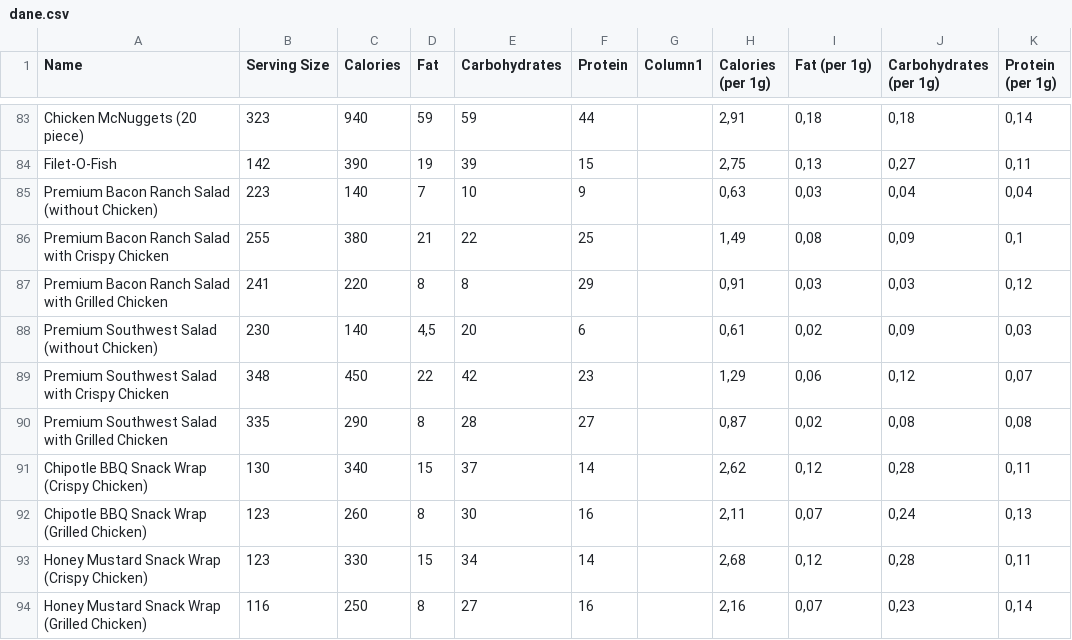
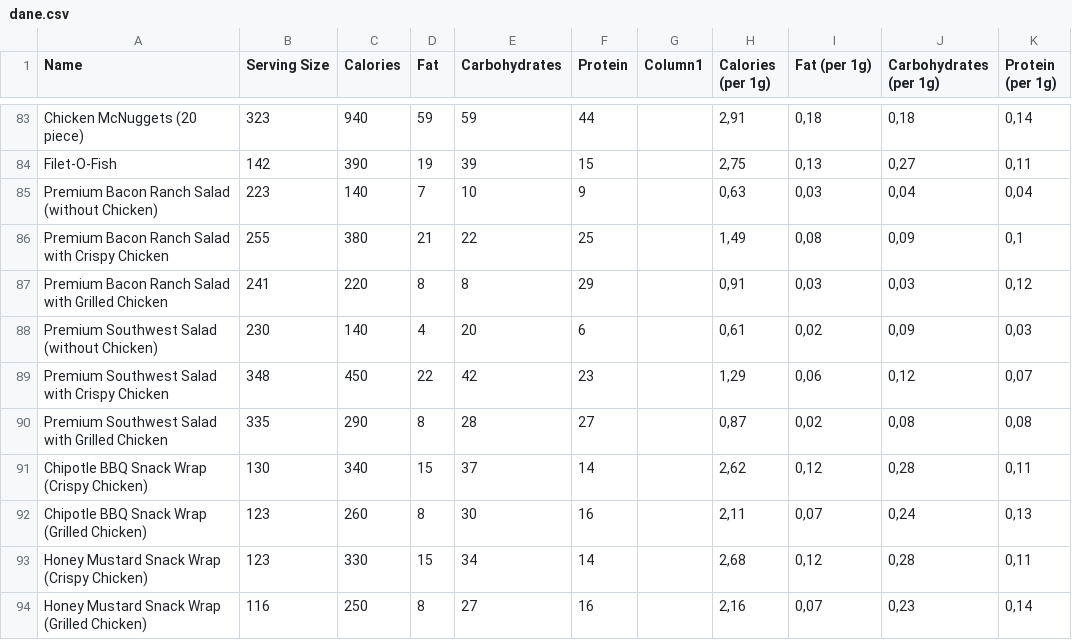
Before and after one commit to KamilDonda/diet-app-backend, a CSV file: dane.csv, drawn as a sheet; only a part is shown, gaps mark what is left out.

```diff
--- a/dane.csv
+++ b/dane.csv
@@ -87,3 +87,3 @@ Premium Bacon Ranch Salad with Crispy Chicken;255;380;21;22;25;;1,49;0,08;0,09;0
 Premium Bacon Ranch Salad with Grilled Chicken;241;220;8;8;29;;0,91;0,03;0,03;0,12
-Premium Southwest Salad (without Chicken);230;140;4,5;20;6;;0,61;0,02;0,09;0,03
+Premium Southwest Salad (without Chicken);230;140;4;20;6;;0,61;0,02;0,09;0,03
 Premium Southwest Salad with Crispy Chicken;348;450;22;42;23;;1,29;0,06;0,12;0,07
```
Also changed, not shown: 2 other files.
